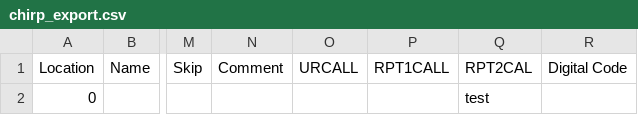
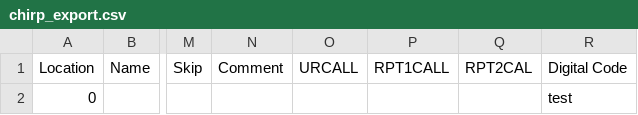
Before and after one commit to russelltadams/km6kfx, a CSV file: chirp_export.csv, drawn as a sheet; only a part is shown, gaps mark what is left out; the diff names each change by its address in the sheet, - before the commit and + after, or states it on an @@ line.

Commit message:
test

```diff
--- a/chirp_export.csv
+++ b/chirp_export.csv
-Q2 (RPT2CAL): test
+Q2 (RPT2CAL): (empty)
-R2 (Digital Code): (empty)
+R2 (Digital Code): test
```
